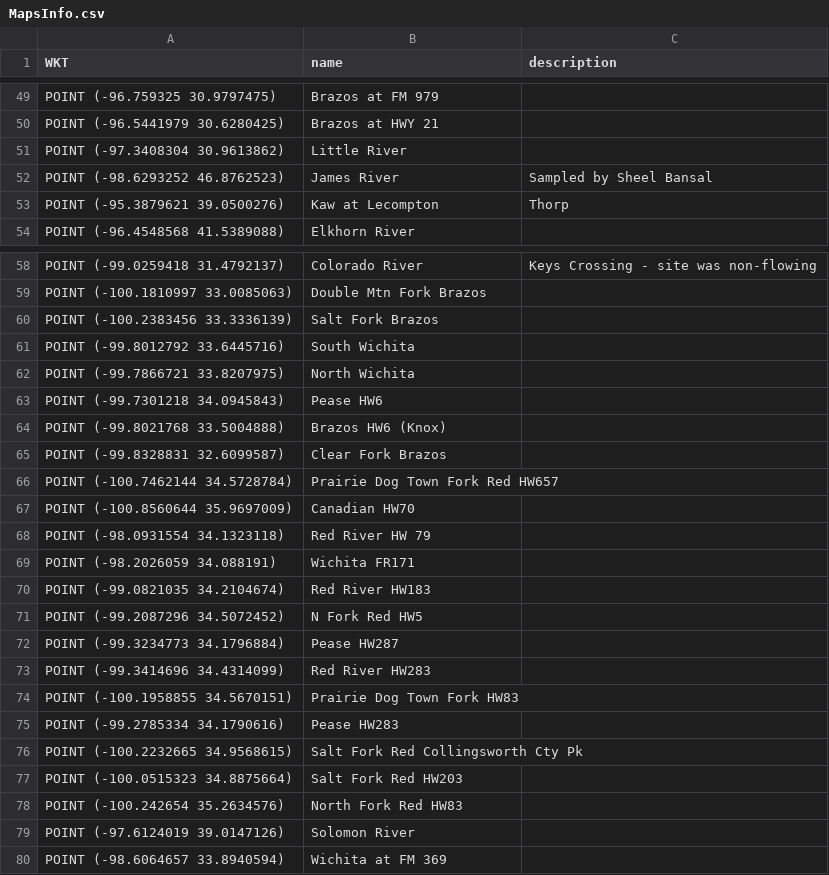
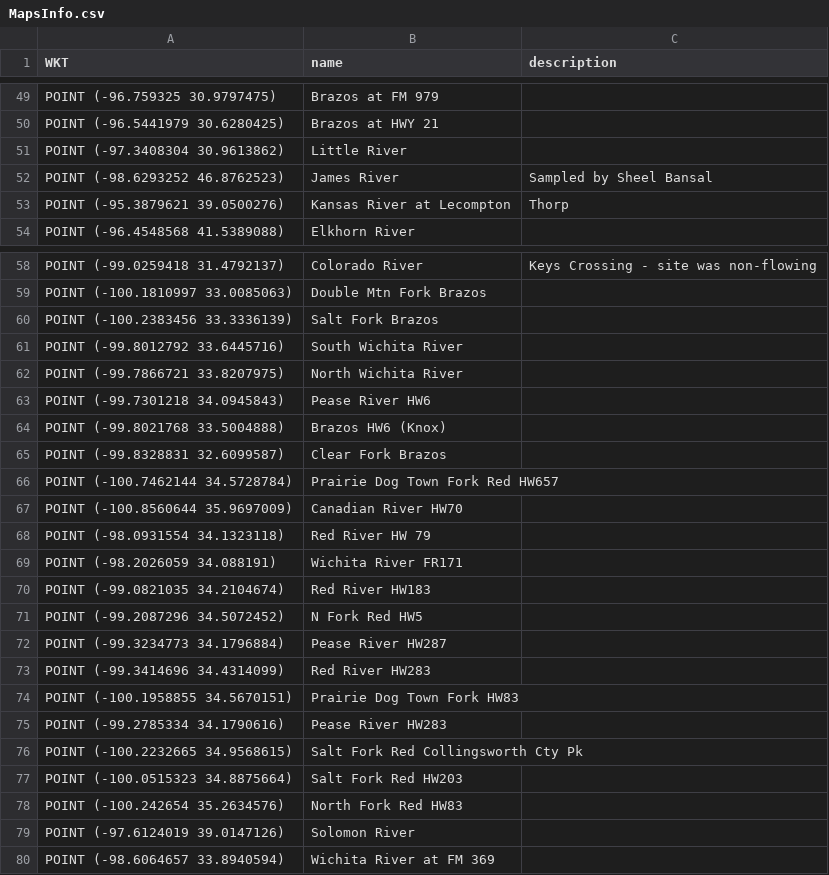
Before and after one commit to robbinscalebj/GreatPlainsFAs, a CSV file: Raw_Data/MapsInfo.csv, drawn as a sheet; only a part is shown, gaps mark what is left out; the diff covers the shown part only; the diff names each change by its address in the sheet, - before the commit and + after, or states it on an @@ line.

Commit message:
add taxa info and start geo plotting

```diff
--- a/Raw_Data/MapsInfo.csv
+++ b/Raw_Data/MapsInfo.csv
-B53 (name): Kaw at Lecompton
+B53 (name): Kansas River at Lecompton
-B61 (name): South Wichita
+B61 (name): South Wichita River
-B62 (name): North Wichita
+B62 (name): North Wichita River
-B63 (name): Pease HW6
+B63 (name): Pease River HW6
-B67 (name): Canadian HW70
+B67 (name): Canadian River HW70
-B69 (name): Wichita FR171
+B69 (name): Wichita River FR171
-B72 (name): Pease HW287
+B72 (name): Pease River HW287
-B75 (name): Pease HW283
+B75 (name): Pease River HW283
-B80 (name): Wichita at FM 369
+B80 (name): Wichita River at FM 369
```
Also changed, not shown: 6 edited cells elsewhere in this file, Raw_Data/taxa_list.csv, 3 other files.
